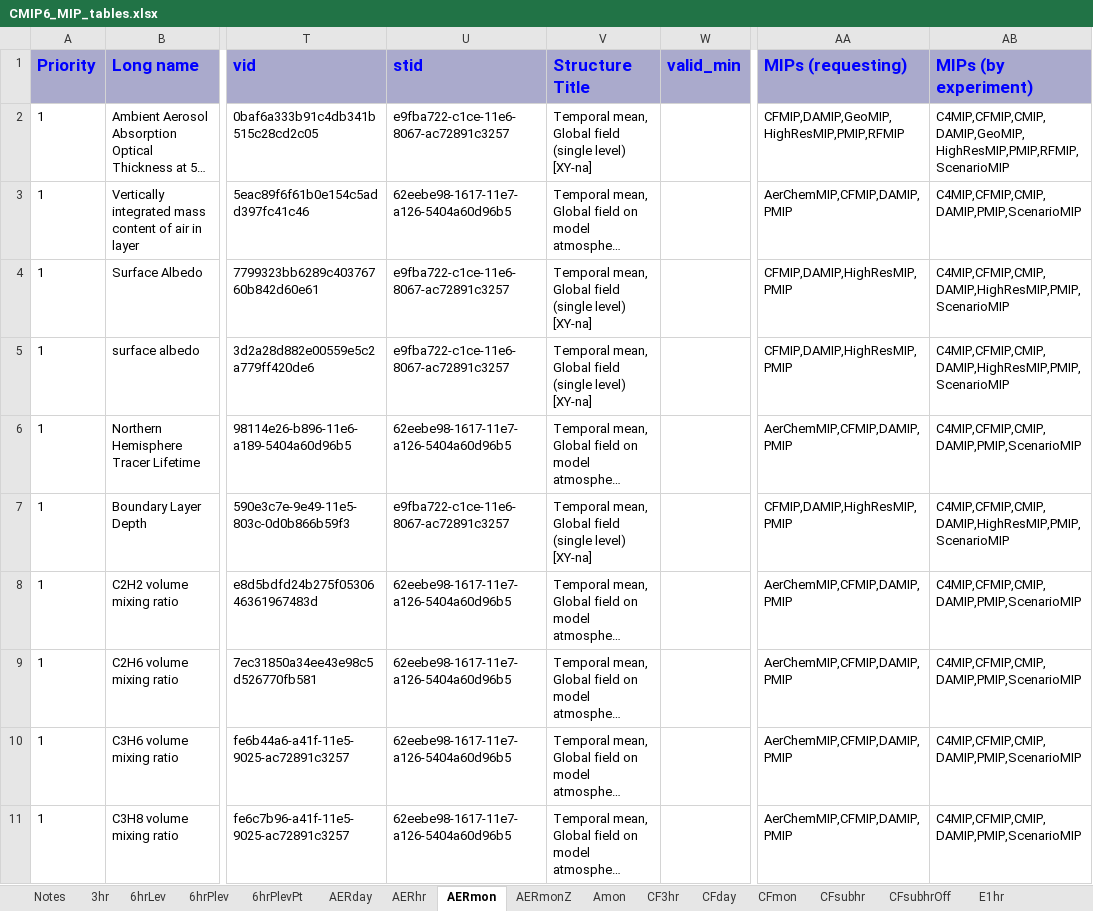
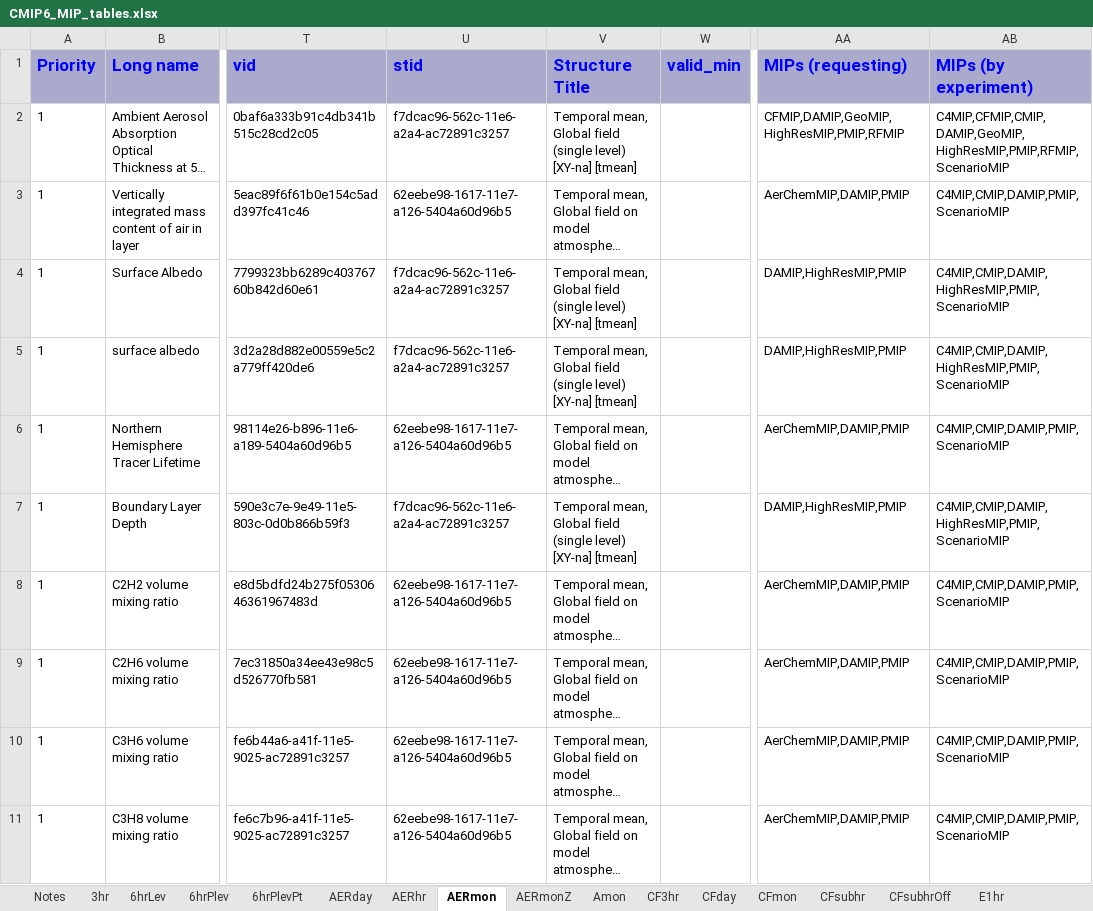
Before and after one commit to zklaus-cmip6/CMIP6dreq, an Excel workbook: dreqPy/docs/CMIP6_MIP_tables.xlsx, sheet AERmon, drawn as a sheet; only a part is shown, gaps mark what is left out; long unchanged cells end in …; values as stored, in another font and other column widths than the file's, no borders; the diff covers the shown part only; the diff names each change by its address in the sheet, - before the commit and + after, or states it on an @@ line.

Commit message:
intermediate
git-svn-id: http://proj.badc.rl.ac.uk/svn/exarch/CMIP6dreq/trunk@968 89a36f9e-84b7-11e1-99bb-b993851fa097

```diff
--- a/dreqPy/docs/CMIP6_MIP_tables.xlsx (sheet AERmon)
+++ b/dreqPy/docs/CMIP6_MIP_tables.xlsx (sheet AERmon)
-U2 (stid): e9fba722-c1ce-11e6-8067-ac72891c3257
+U2 (stid): f7dcac96-562c-11e6-a2a4-ac72891c3257
-V2 (Structure Title): …level) [XY-na]
+V2 (Structure Title): …level) [XY-na] [tmean]
-AA3 (MIPs (requesting)): AerChemMIP,CFMIP,DAMIP,PMIP
+AA3 (MIPs (requesting)): AerChemMIP,DAMIP,PMIP
-AB3 (MIPs (by experiment)): C4MIP,CFMIP,CMIP,DAMIP,PMIP,ScenarioMIP
+AB3 (MIPs (by experiment)): C4MIP,CMIP,DAMIP,PMIP,ScenarioMIP
-U4:U5 (stid): e9fba722-c1ce-11e6-8067-ac72891c3257
+U4:U5 (stid): f7dcac96-562c-11e6-a2a4-ac72891c3257
-V4:V5 (Structure Title): …level) [XY-na]
+V4:V5 (Structure Title): …level) [XY-na] [tmean]
-AA4:AA5 (MIPs (requesting)): CFMIP,DAMIP,HighResMIP,PMIP
+AA4:AA5 (MIPs (requesting)): DAMIP,HighResMIP,PMIP
-AB4:AB5 (MIPs (by experiment)): C4MIP,CFMIP,CMIP,DAMIP,HighResMIP,PMIP,ScenarioMIP
+AB4:AB5 (MIPs (by experiment)): C4MIP,CMIP,DAMIP,HighResMIP,PMIP,ScenarioMIP
-AA6 (MIPs (requesting)): AerChemMIP,CFMIP,DAMIP,PMIP
+AA6 (MIPs (requesting)): AerChemMIP,DAMIP,PMIP
-AB6 (MIPs (by experiment)): C4MIP,CFMIP,CMIP,DAMIP,PMIP,ScenarioMIP
+AB6 (MIPs (by experiment)): C4MIP,CMIP,DAMIP,PMIP,ScenarioMIP
-U7 (stid): e9fba722-c1ce-11e6-8067-ac72891c3257
+U7 (stid): f7dcac96-562c-11e6-a2a4-ac72891c3257
-V7 (Structure Title): …level) [XY-na]
+V7 (Structure Title): …level) [XY-na] [tmean]
-AA7 (MIPs (requesting)): CFMIP,DAMIP,HighResMIP,PMIP
+AA7 (MIPs (requesting)): DAMIP,HighResMIP,PMIP
-AB7 (MIPs (by experiment)): C4MIP,CFMIP,CMIP,DAMIP,HighResMIP,PMIP,ScenarioMIP
+AB7 (MIPs (by experiment)): C4MIP,CMIP,DAMIP,HighResMIP,PMIP,ScenarioMIP
-AA8:AA11 (MIPs (requesting)): AerChemMIP,CFMIP,DAMIP,PMIP
+AA8:AA11 (MIPs (requesting)): AerChemMIP,DAMIP,PMIP
-AB8:AB11 (MIPs (by experiment)): C4MIP,CFMIP,CMIP,DAMIP,PMIP,ScenarioMIP
+AB8:AB11 (MIPs (by experiment)): C4MIP,CMIP,DAMIP,PMIP,ScenarioMIP
```
Also changed, not shown: 359 edited cells elsewhere in this sheet, sheet Omon, sheet Emon, sheet Eday, sheet EmonZ, sheet Ofx, sheet E3hr, 28 more sheets, 4 other files.
